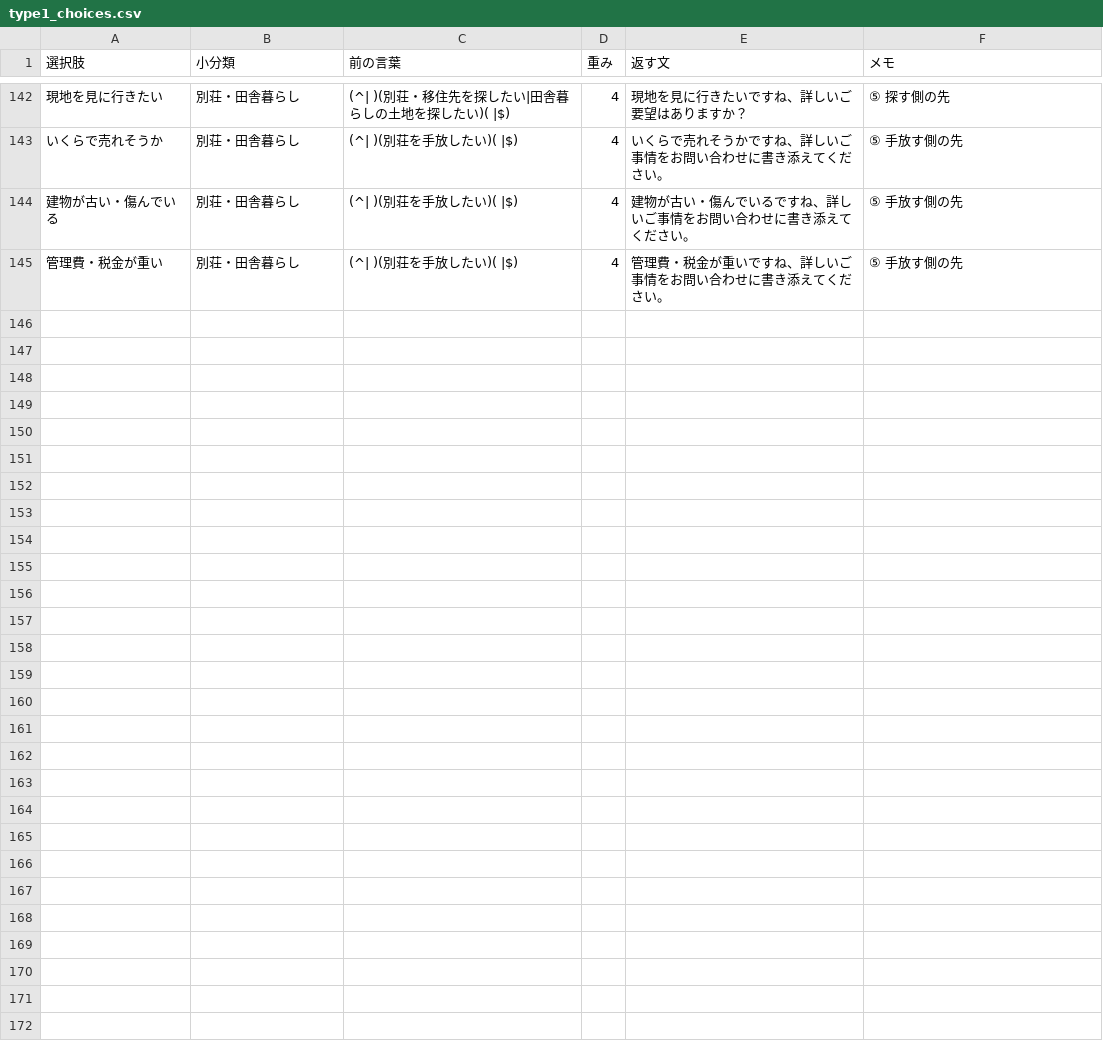
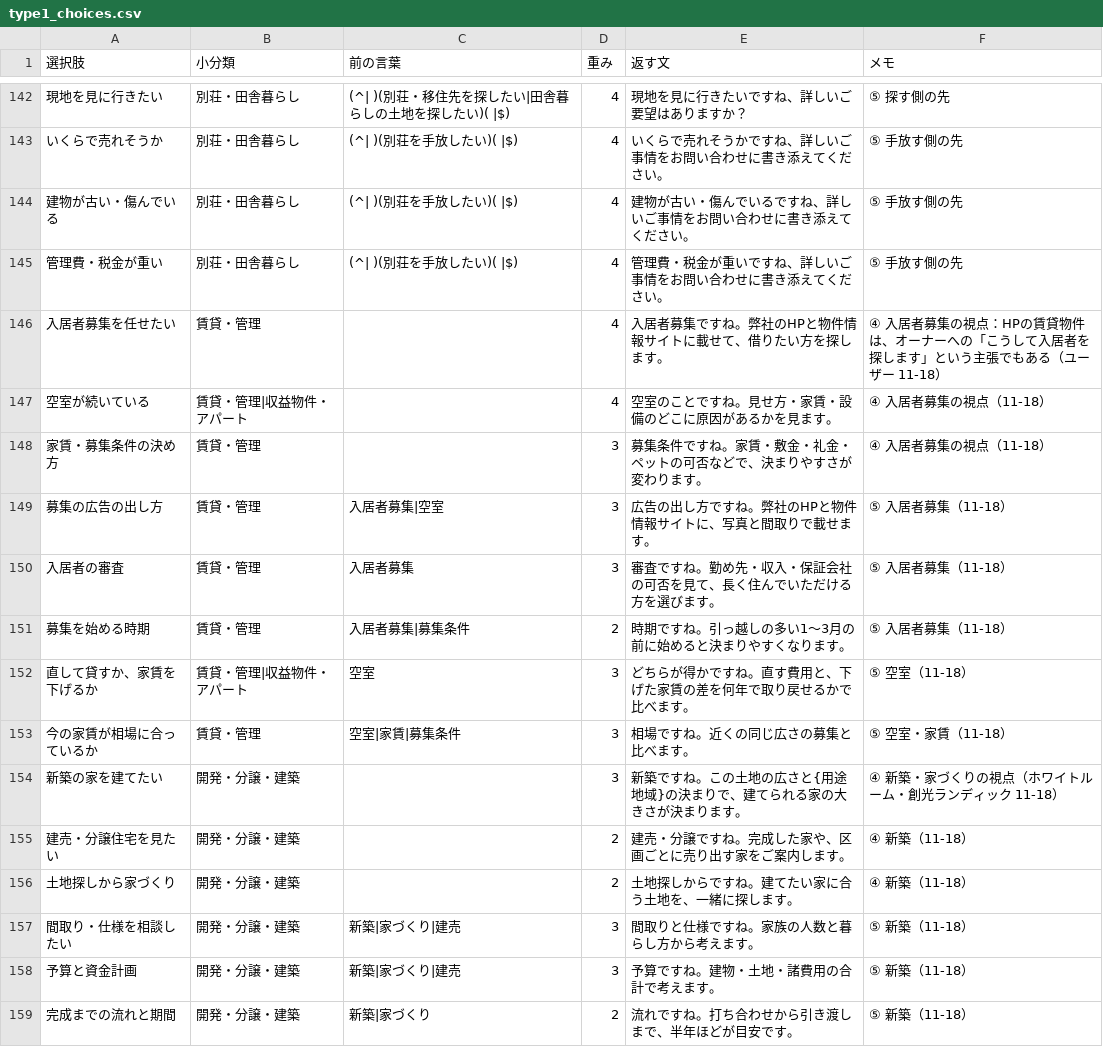
Before and after one commit to koita5959-ux/RealEstate_app, a CSV file: docs/data/type1_choices.csv, drawn as a sheet; only a part is shown, gaps mark what is left out; the diff names each change by its address in the sheet, - before the commit and + after, or states it on an @@ line.

```diff
--- a/docs/data/type1_choices.csv
+++ b/docs/data/type1_choices.csv
+row 146: 入居者募集を任せたい | 賃貸・管理 |  | 4 | 入居者募集ですね。弊社のHPと物件情報サイトに載せて、借りたい方を探します。 | ④ 入居者募集の視点：HPの賃貸物件は、オーナーへの「こうして入居者を探します」という主張でもある（ユーザー 11-18）
+row 147: 空室が続いている | 賃貸・管理|収益物件・アパート |  | 4 | 空室のことですね。見せ方・家賃・設備のどこに原因があるかを見ます。 | ④ 入居者募集の視点（11-18）
+row 148: 家賃・募集条件の決め方 | 賃貸・管理 |  | 3 | 募集条件ですね。家賃・敷金・礼金・ペットの可否などで、決まりやすさが変わります。 | ④ 入居者募集の視点（11-18）
+row 149: 募集の広告の出し方 | 賃貸・管理 | 入居者募集|空室 | 3 | 広告の出し方ですね。弊社のHPと物件情報サイトに、写真と間取りで載せます。 | ⑤ 入居者募集（11-18）
+row 150: 入居者の審査 | 賃貸・管理 | 入居者募集 | 3 | 審査ですね。勤め先・収入・保証会社の可否を見て、長く住んでいただける方を選びます。 | ⑤ 入居者募集（11-18）
+row 151: 募集を始める時期 | 賃貸・管理 | 入居者募集|募集条件 | 2 | 時期ですね。引っ越しの多い1〜3月の前に始めると決まりやすくなります。 | ⑤ 入居者募集（11-18）
+row 152: 直して貸すか、家賃を下げるか | 賃貸・管理|収益物件・アパート | 空室 | 3 | どちらが得かですね。直す費用と、下げた家賃の差を何年で取り戻せるかで比べます。 | ⑤ 空室（11-18）
+row 153: 今の家賃が相場に合っているか | 賃貸・管理 | 空室|家賃|募集条件 | 3 | 相場ですね。近くの同じ広さの募集と比べます。 | ⑤ 空室・家賃（11-18）
+row 154: 新築の家を建てたい | 開発・分譲・建築 |  | 3 | 新築ですね。この土地の広さと{用途地域}の決まりで、建てられる家の大きさが決まります。 | ④ 新築・家づくりの視点（ホワイトルーム・創光ランディック 11-18）
+row 155: 建売・分譲住宅を見たい | 開発・分譲・建築 |  | 2 | 建売・分譲ですね。完成した家や、区画ごとに売り出す家をご案内します。 | ④ 新築（11-18）
+row 156: 土地探しから家づくり | 開発・分譲・建築 |  | 2 | 土地探しからですね。建てたい家に合う土地を、一緒に探します。 | ④ 新築（11-18）
+row 157: 間取り・仕様を相談したい | 開発・分譲・建築 | 新築|家づくり|建売 | 3 | 間取りと仕様ですね。家族の人数と暮らし方から考えます。 | ⑤ 新築（11-18）
+row 158: 予算と資金計画 | 開発・分譲・建築 | 新築|家づくり|建売 | 3 | 予算ですね。建物・土地・諸費用の合計で考えます。 | ⑤ 新築（11-18）
+row 159: 完成までの流れと期間 | 開発・分譲・建築 | 新築|家づくり | 2 | 流れですね。打ち合わせから引き渡しまで、半年ほどが目安です。 | ⑤ 新築（11-18）
```
Also changed, not shown: docs/data/type1_test_urls.csv, 17 other files.
